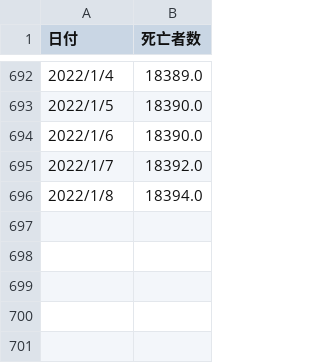
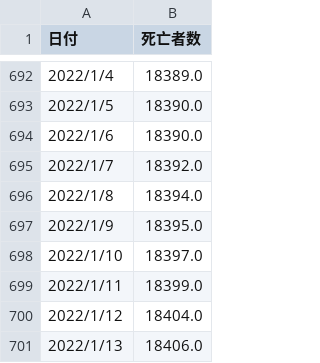
Before and after one commit to ojagggyo/ojagggyo.github.io, a CSV file: chart/omicron_2.csv, drawn as a sheet; only a part is shown, gaps mark what is left out; the diff names each change by its address in the sheet, - before the commit and + after, or states it on an @@ line.

Commit message:
Update omicron_2.csv

```diff
--- a/chart/omicron_2.csv
+++ b/chart/omicron_2.csv
+row 697: 2022/1/9 | 18395.0
+row 698: 2022/1/10 | 18397.0
+row 699: 2022/1/11 | 18399.0
+row 700: 2022/1/12 | 18404.0
+row 701: 2022/1/13 | 18406.0
```
